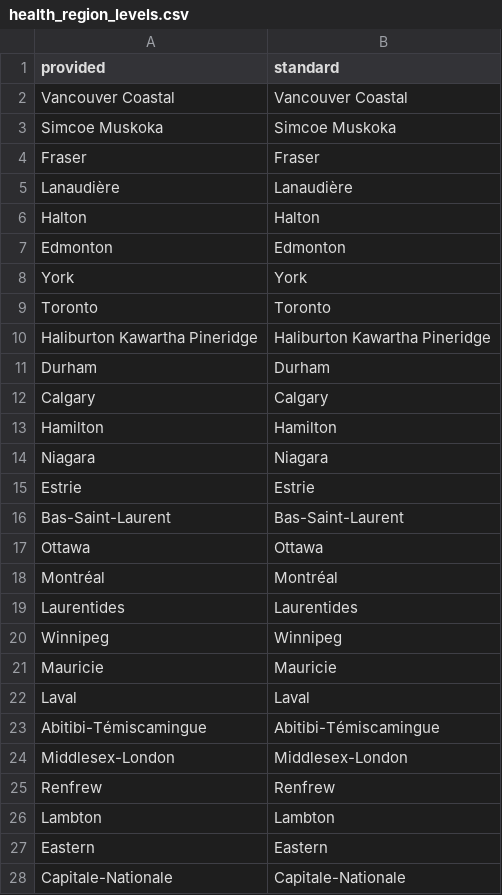
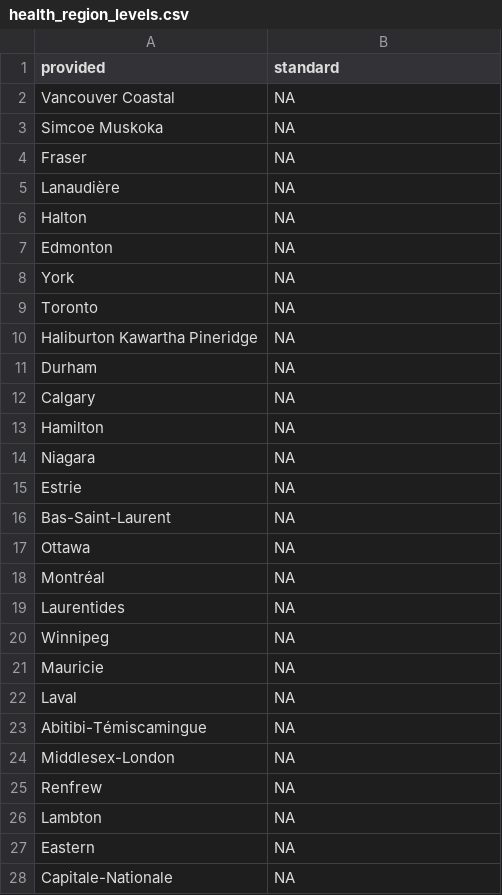
Before and after one commit to gabrielburcea/maps, a CSV file: canada_individual_level_mortality/health_region_levels.csv, drawn as a sheet; only a part is shown; the diff covers the shown part only.

```diff
--- a/canada_individual_level_mortality/health_region_levels.csv
+++ b/canada_individual_level_mortality/health_region_levels.csv
@@ -1,28 +1,28 @@
 "provided","standard"
-"Vancouver Coastal","Vancouver Coastal"
-"Simcoe Muskoka","Simcoe Muskoka"
-"Fraser","Fraser"
-"Lanaudière","Lanaudière"
-"Halton","Halton"
-"Edmonton","Edmonton"
-"York","York"
-"Toronto","Toronto"
-"Haliburton Kawartha Pineridge","Haliburton Kawartha Pineridge"
-"Durham","Durham"
-"Calgary","Calgary"
-"Hamilton","Hamilton"
-"Niagara","Niagara"
-"Estrie","Estrie"
-"Bas-Saint-Laurent","Bas-Saint-Laurent"
-"Ottawa","Ottawa"
-"Montréal","Montréal"
-"Laurentides","Laurentides"
-"Winnipeg","Winnipeg"
-"Mauricie","Mauricie"
-"Laval","Laval"
-"Abitibi-Témiscamingue","Abitibi-Témiscamingue"
-"Middlesex-London","Middlesex-London"
-"Renfrew","Renfrew"
-"Lambton","Lambton"
-"Eastern","Eastern"
-"Capitale-Nationale","Capitale-Nationale"
+"Vancouver Coastal",NA
+"Simcoe Muskoka",NA
+"Fraser",NA
+"Lanaudière",NA
+"Halton",NA
+"Edmonton",NA
+"York",NA
+"Toronto",NA
+"Haliburton Kawartha Pineridge",NA
+"Durham",NA
+"Calgary",NA
+"Hamilton",NA
+"Niagara",NA
+"Estrie",NA
+"Bas-Saint-Laurent",NA
+"Ottawa",NA
+"Montréal",NA
+"Laurentides",NA
+"Winnipeg",NA
+"Mauricie",NA
+"Laval",NA
+"Abitibi-Témiscamingue",NA
+"Middlesex-London",NA
+"Renfrew",NA
+"Lambton",NA
+"Eastern",NA
+"Capitale-Nationale",NA
```
Also changed, not shown: 31 edited cells elsewhere in this file, canada_testing_data/region_levels.csv, ecdc_data/countriesAndTerritories_levels.csv, 46 other files.
